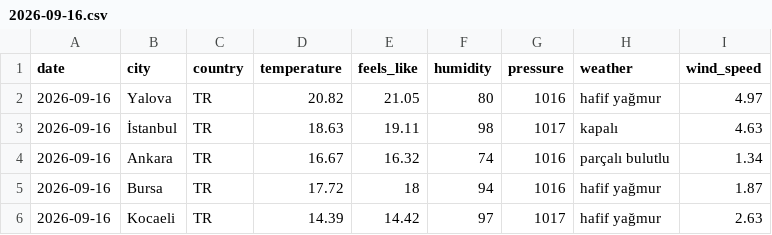
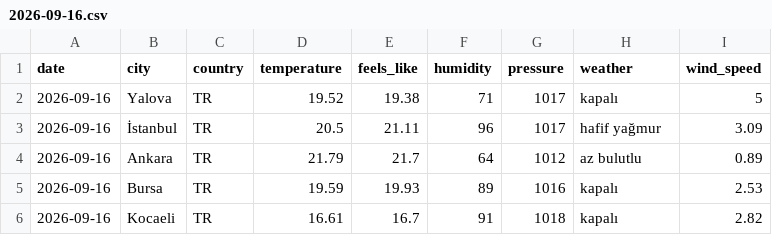
Before and after one commit to acetinkaya/turkiye-daily-open-data, a CSV file: data/weather/csv/2026-09-16.csv, drawn as a sheet.

```diff
--- a/data/weather/csv/2026-09-16.csv
+++ b/data/weather/csv/2026-09-16.csv
@@ -1,6 +1,6 @@
 date,city,country,temperature,feels_like,humidity,pressure,weather,wind_speed
-2026-09-16,Yalova,TR,20.82,21.05,80,1016,hafif yağmur,4.97
-2026-09-16,İstanbul,TR,18.63,19.11,98,1017,kapalı,4.63
-2026-09-16,Ankara,TR,16.67,16.32,74,1016,parçalı bulutlu,1.34
-2026-09-16,Bursa,TR,17.72,18,94,1016,hafif yağmur,1.87
-2026-09-16,Kocaeli,TR,14.39,14.42,97,1017,hafif yağmur,2.63
+2026-09-16,Yalova,TR,19.52,19.38,71,1017,kapalı,5
+2026-09-16,İstanbul,TR,20.5,21.11,96,1017,hafif yağmur,3.09
+2026-09-16,Ankara,TR,21.79,21.7,64,1012,az bulutlu,0.89
+2026-09-16,Bursa,TR,19.59,19.93,89,1016,kapalı,2.53
+2026-09-16,Kocaeli,TR,16.61,16.7,91,1018,kapalı,2.82
```
Also changed, not shown: 2 other files.
